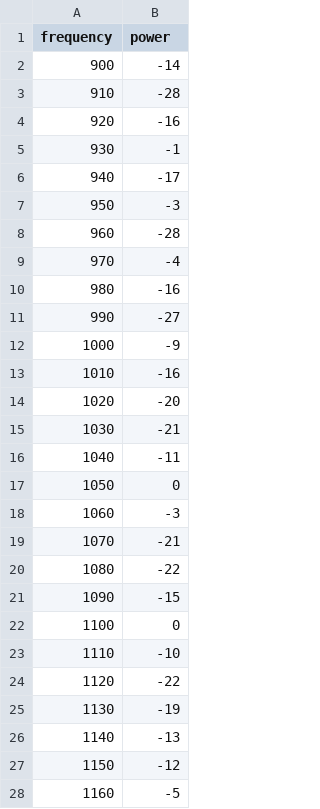
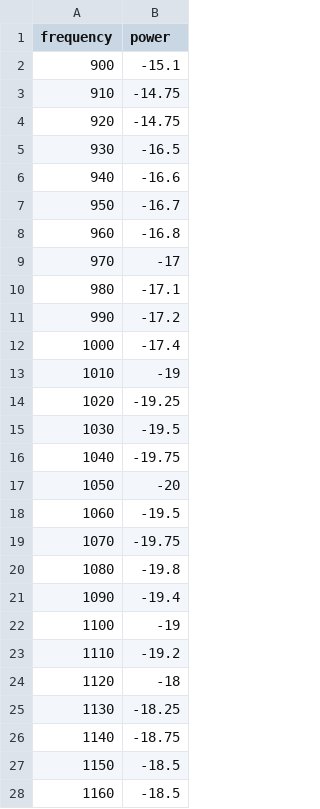
Before and after one commit to RocketCommunicationsInc/astro-sample-app, a CSV file: src/astro-components/rux-spectrum-analyzer/frequency-power.csv, drawn as a sheet; only a part is shown; the diff covers the shown part only.

Commit message:
More realistic static chart data. Should use this as a "seed" for the service that updates the graphs

```diff
--- a/src/astro-components/rux-spectrum-analyzer/frequency-power.csv
+++ b/src/astro-components/rux-spectrum-analyzer/frequency-power.csv
@@ -1,28 +1,28 @@
 frequency,power
-900,-14
-910,-28
-920,-16
-930,-1
-940,-17
-950,-3
-960,-28
-970,-4
-980,-16
-990,-27
-1000,-9
-1010,-16
-1020,-20
-1030,-21
-1040,-11
-1050,0
-1060,-3
-1070,-21
-1080,-22
-1090,-15
-1100,0
-1110,-10
-1120,-22
-1130,-19
-1140,-13
-1150,-12
-1160,-5
+900,-15.1
+910,-14.75
+920,-14.75
+930,-16.5
+940,-16.6
+950,-16.7
+960,-16.8
+970,-17
+980,-17.1
+990,-17.2
+1000,-17.4
+1010,-19
+1020,-19.25
+1030,-19.5
+1040,-19.75
+1050,-20
+1060,-19.5
+1070,-19.75
+1080,-19.8
+1090,-19.4
+1100,-19
+1110,-19.2
+1120,-18
+1130,-18.25
+1140,-18.75
+1150,-18.5
+1160,-18.5
```
Also changed, not shown: 113 edited cells elsewhere in this file, 1 other file.
